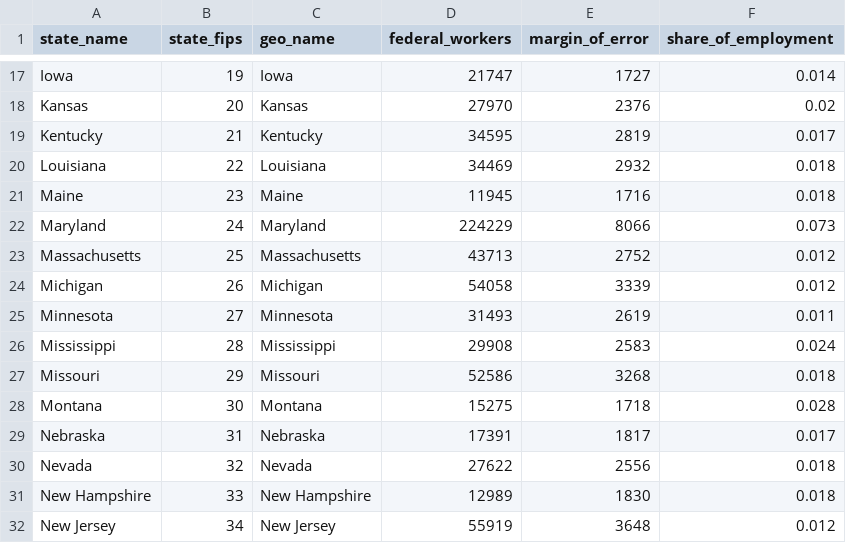
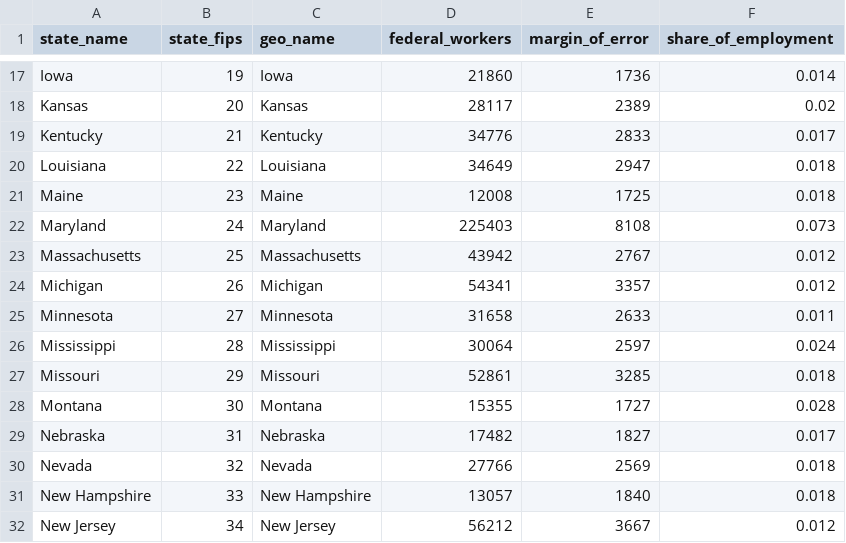
Before and after one commit to Economic/federal_workforce, a CSV file: docs/web_assets/federal_workers_state.csv, drawn as a sheet; only a part is shown, gaps mark what is left out; the diff covers the shown part only; the diff names each change by its address in the sheet, - before the commit and + after, or states it on an @@ line.

```diff
--- a/docs/web_assets/federal_workers_state.csv
+++ b/docs/web_assets/federal_workers_state.csv
-D17 (federal_workers): 21747
+D17 (federal_workers): 21860
-E17 (margin_of_error): 1727
+E17 (margin_of_error): 1736
-D18 (federal_workers): 27970
+D18 (federal_workers): 28117
-E18 (margin_of_error): 2376
+E18 (margin_of_error): 2389
-D19 (federal_workers): 34595
+D19 (federal_workers): 34776
-E19 (margin_of_error): 2819
+E19 (margin_of_error): 2833
-D20 (federal_workers): 34469
+D20 (federal_workers): 34649
-E20 (margin_of_error): 2932
+E20 (margin_of_error): 2947
-D21 (federal_workers): 11945
+D21 (federal_workers): 12008
-E21 (margin_of_error): 1716
+E21 (margin_of_error): 1725
-D22 (federal_workers): 224229
+D22 (federal_workers): 225403
-E22 (margin_of_error): 8066
+E22 (margin_of_error): 8108
-D23 (federal_workers): 43713
+D23 (federal_workers): 43942
-E23 (margin_of_error): 2752
+E23 (margin_of_error): 2767
-D24 (federal_workers): 54058
+D24 (federal_workers): 54341
-E24 (margin_of_error): 3339
+E24 (margin_of_error): 3357
-D25 (federal_workers): 31493
+D25 (federal_workers): 31658
-E25 (margin_of_error): 2619
+E25 (margin_of_error): 2633
-D26 (federal_workers): 29908
+D26 (federal_workers): 30064
-E26 (margin_of_error): 2583
+E26 (margin_of_error): 2597
-D27 (federal_workers): 52586
+D27 (federal_workers): 52861
-E27 (margin_of_error): 3268
+E27 (margin_of_error): 3285
-D28 (federal_workers): 15275
+D28 (federal_workers): 15355
-E28 (margin_of_error): 1718
+E28 (margin_of_error): 1727
-D29 (federal_workers): 17391
+D29 (federal_workers): 17482
-E29 (margin_of_error): 1817
+E29 (margin_of_error): 1827
-D30 (federal_workers): 27622
+D30 (federal_workers): 27766
-E30 (margin_of_error): 2556
+E30 (margin_of_error): 2569
-D31 (federal_workers): 12989
+D31 (federal_workers): 13057
-E31 (margin_of_error): 1830
+E31 (margin_of_error): 1840
-D32 (federal_workers): 55919
+D32 (federal_workers): 56212
-E32 (margin_of_error): 3648
+E32 (margin_of_error): 3667
```
Also changed, not shown: 1 removed row and 73 edited cells elsewhere in this file, docs/web_assets/federal_workers_county.csv, docs/web_assets/federal_workers_metro.csv, 10 other files.
